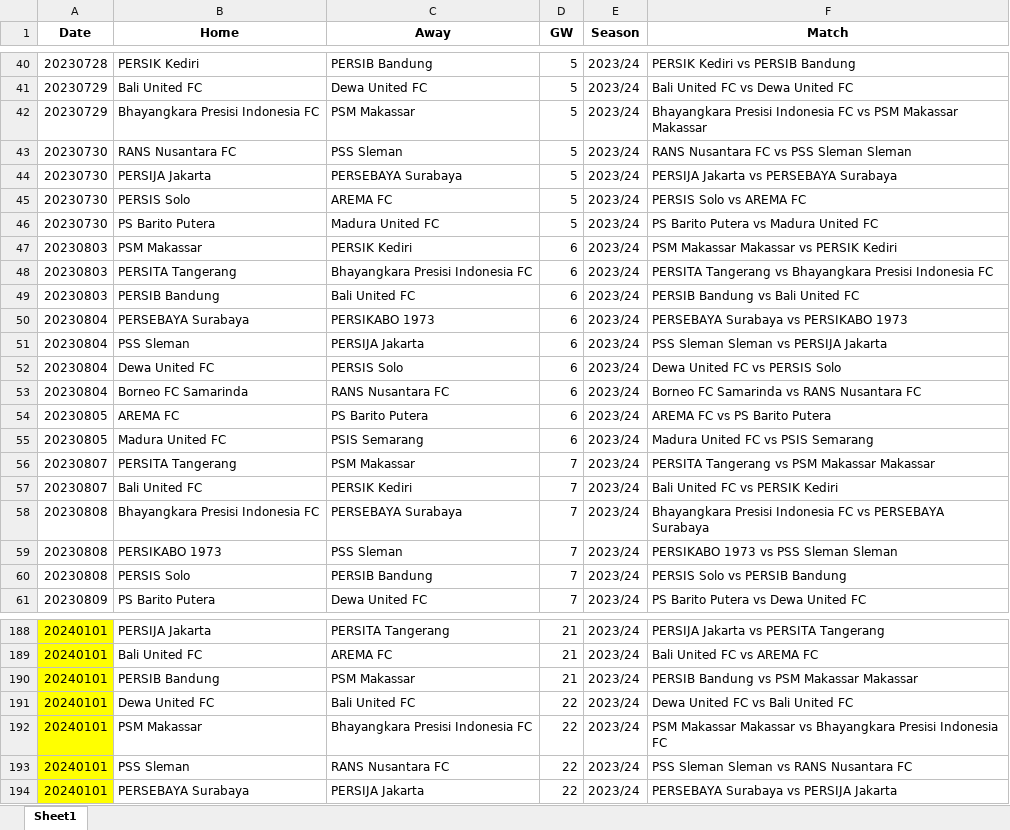
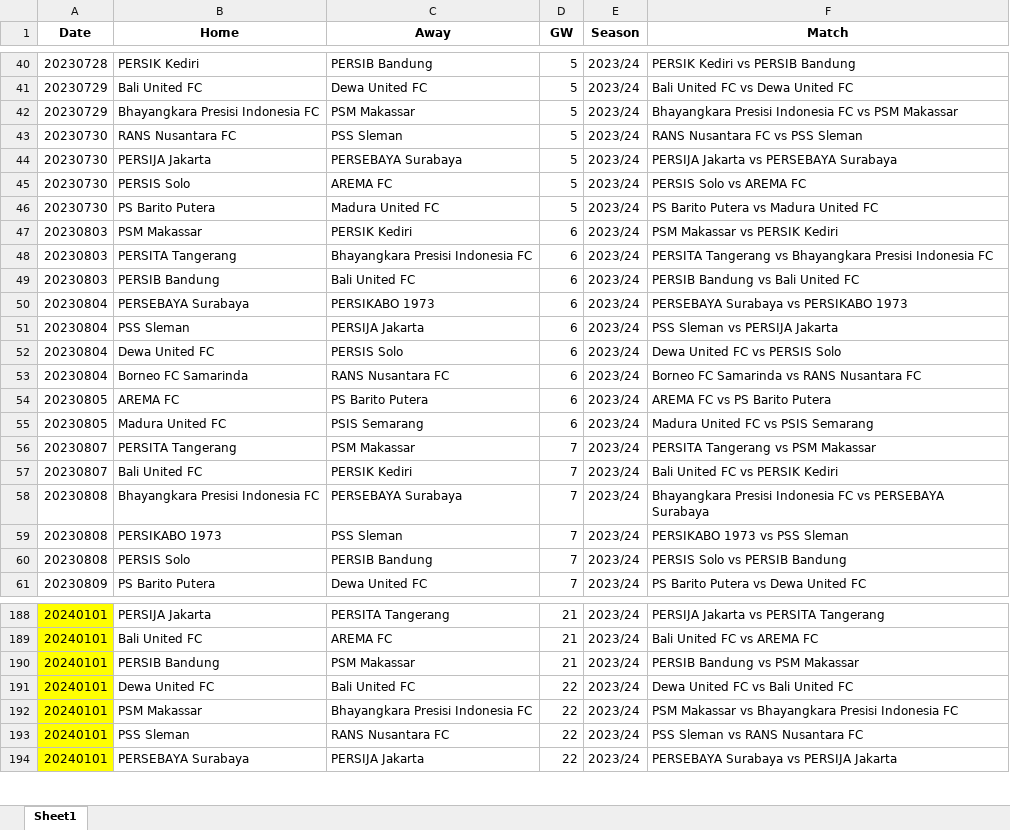
Before and after one commit to pranarahayu/dashboardlapangbola, an Excel workbook: data/fixtureliga1_23.xlsx, sheet Sheet1, drawn as a sheet; only a part is shown, gaps mark what is left out; values as stored, in another font and other column widths than the file's, no borders; charts and pictures not drawn; the diff covers the shown part only; the diff names each change by its address in the sheet, - before the commit and + after, or states it on an @@ line.

Commit message:
Add files via upload

```diff
--- a/data/fixtureliga1_23.xlsx (sheet Sheet1)
+++ b/data/fixtureliga1_23.xlsx (sheet Sheet1)
-F42 (Match): …PSM Makassar Makassar
+F42 (Match): …PSM Makassar
-F43 (Match): RANS Nusantara FC vs PSS Sleman Sleman
+F43 (Match): RANS Nusantara FC vs PSS Sleman
-F47 (Match): PSM Makassar Makassar vs PERSIK Kediri
+F47 (Match): PSM Makassar vs PERSIK Kediri
-F51 (Match): PSS Sleman Sleman vs PERSIJA Jakarta
+F51 (Match): PSS Sleman vs PERSIJA Jakarta
-F56 (Match): PERSITA Tangerang vs PSM Makassar Makassar
+F56 (Match): PERSITA Tangerang vs PSM Makassar
-F59 (Match): PERSIKABO 1973 vs PSS Sleman Sleman
+F59 (Match): PERSIKABO 1973 vs PSS Sleman
-F190 (Match): PERSIB Bandung vs PSM Makassar Makassar
+F190 (Match): PERSIB Bandung vs PSM Makassar
-F192 (Match): PSM Makassar Makassar vs Bhayangkara…
+F192 (Match): PSM Makassar vs Bhayangkara…
-F193 (Match): PSS Sleman Sleman vs RANS Nusantara FC
+F193 (Match): PSS Sleman vs RANS Nusantara FC
```
Also changed, not shown: 55 edited cells elsewhere in this sheet, charts or pictures.
